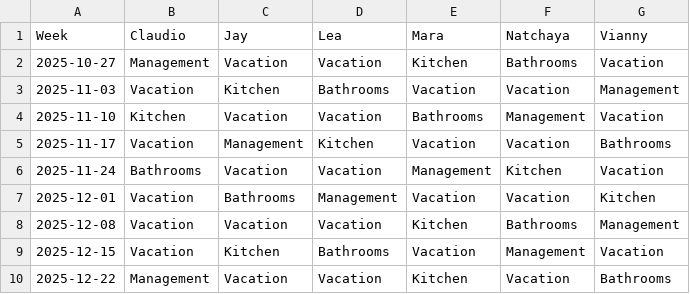
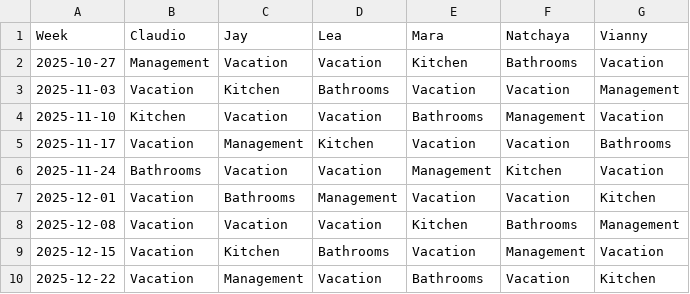
Before and after one commit to shapelessguy/Python-Projects, a CSV file: RoomServer/wg/data/history.csv, drawn as a sheet.

```diff
--- a/RoomServer/wg/data/history.csv
+++ b/RoomServer/wg/data/history.csv
@@ -9,2 +9,2 @@ Week,Claudio,Jay,Lea,Mara,Natchaya,Vianny
 2025-12-15,Vacation,Kitchen,Bathrooms,Vacation,Management,Vacation
-2025-12-22,Management,Vacation,Vacation,Kitchen,Vacation,Bathrooms
+2025-12-22,Vacation,Management,Vacation,Bathrooms,Vacation,Kitchen
```
Also changed, not shown: 5 other files.
